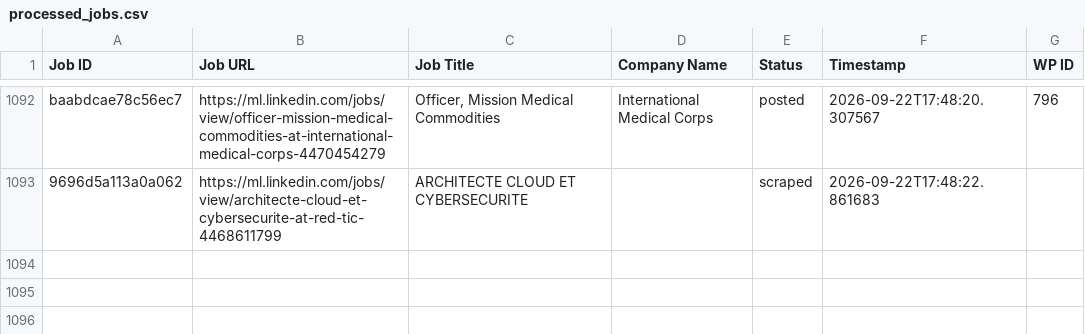
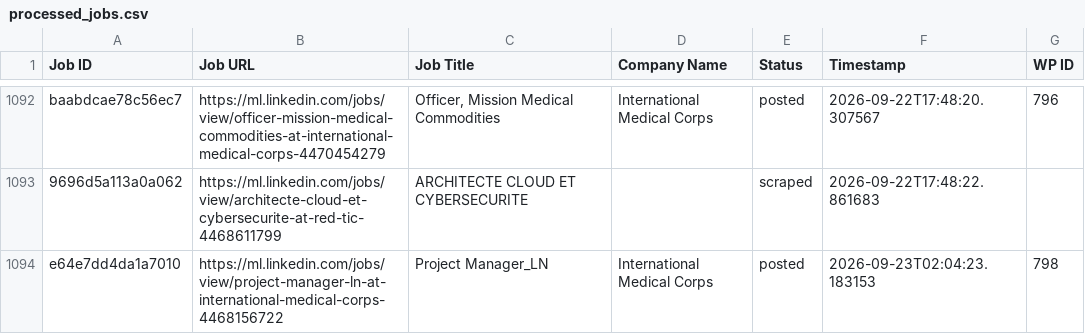
Before and after one commit to innovationinc2000/ml, a CSV file: processed_jobs.csv, drawn as a sheet; only a part is shown, gaps mark what is left out.

```diff
--- a/processed_jobs.csv
+++ b/processed_jobs.csv
@@ -1103 +1103,2 @@ baabdcae78c56ec7,https://ml.linkedin.com/jobs/view/officer-mission-medical-commo
 9696d5a113a0a062,https://ml.linkedin.com/jobs/view/architecte-cloud-et-cybersecurite-at-red-tic-4468611799,ARCHITECTE CLOUD ET CYBERSECURITE,,scraped,2026-09-22T17:48:22.861683,
+e64e7dd4da1a7010,https://ml.linkedin.com/jobs/view/project-manager-ln-at-international-medical-corps-4468156722,Project Manager_LN,International Medical Corps,posted,2026-09-23T02:04:23.183153,798
```
